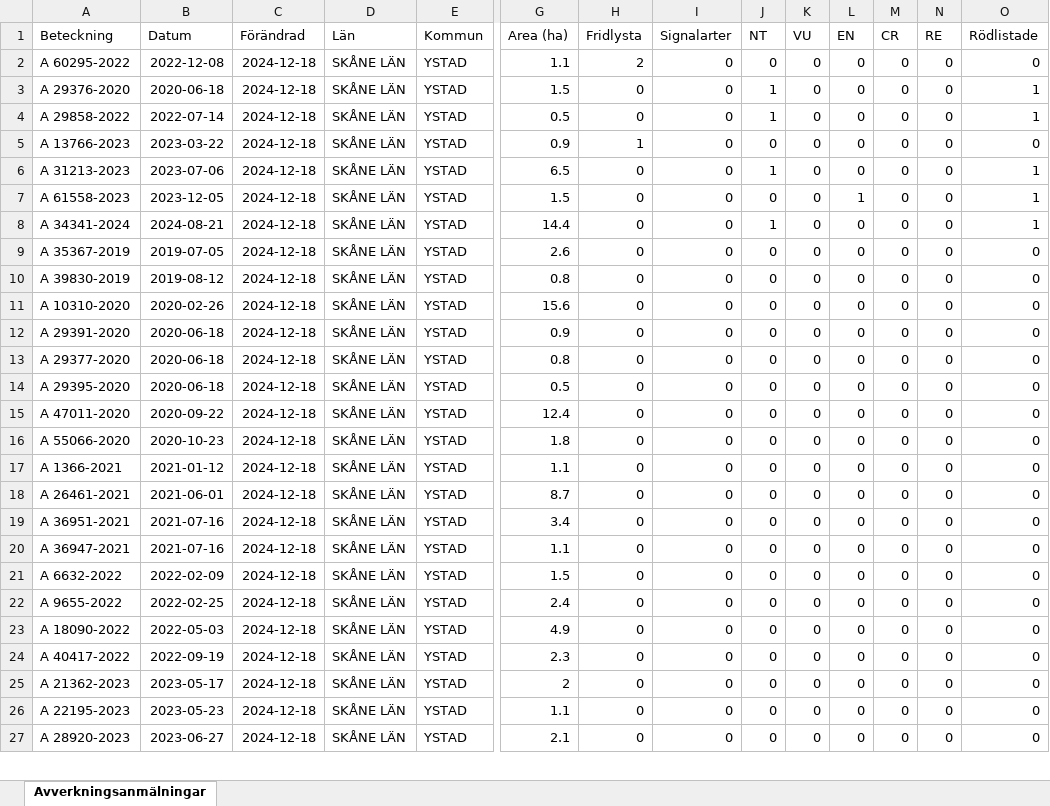
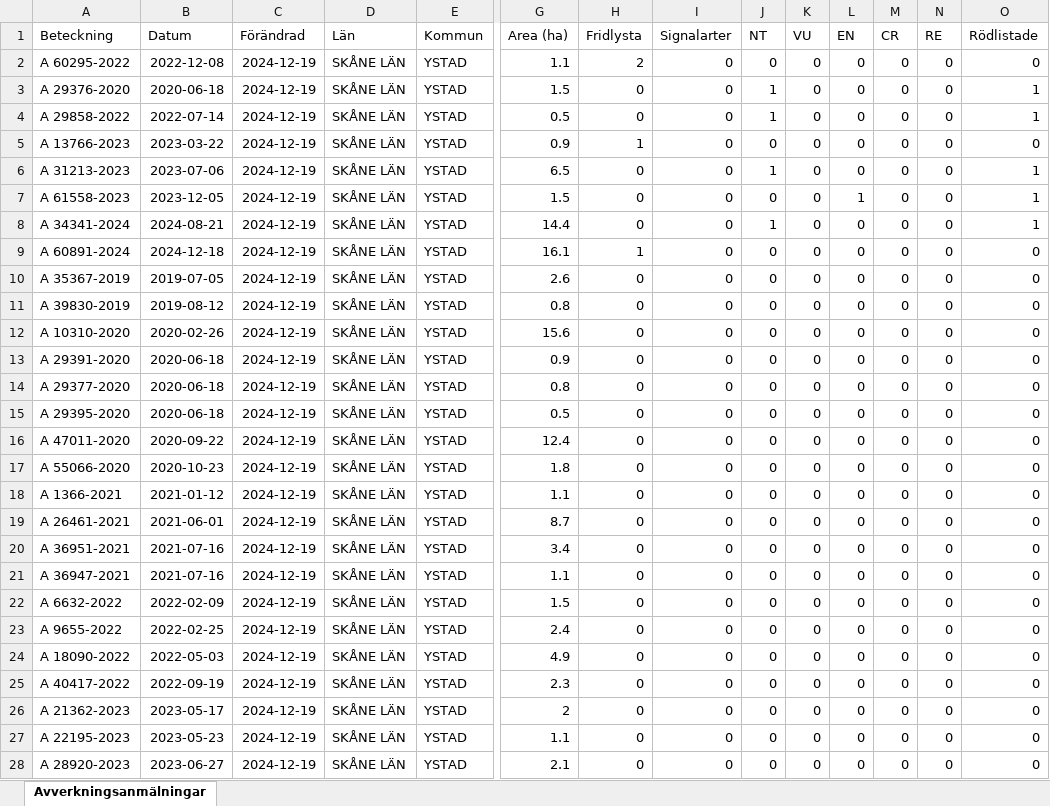
Before and after one commit to klasma/Logging_1286, an Excel workbook: Översikt YSTAD.xlsx, sheet Avverkningsanmälningar, drawn as a sheet; only a part is shown, gaps mark what is left out; values as stored, in another font and other column widths than the file's, no borders; addresses are those after the commit; rows hold the shown columns only; the diff covers the shown part only; the diff names each change by its address in the sheet, - before the commit and + after, or states it on an @@ line.

```diff
--- a/Översikt YSTAD.xlsx (sheet Avverkningsanmälningar)
+++ b/Översikt YSTAD.xlsx (sheet Avverkningsanmälningar)
-C2:C8 (Förändrad): 2024-12-18
+C2:C8 (Förändrad): 2024-12-19
+row 9: A 60891-2024 | 2024-12-18 | 2024-12-19 | SKÅNE LÄN | YSTAD | 16.1 | 1 | 0 | 0 | 0 | 0 | 0 | 0 | 0
-C10:C28 (Förändrad): 2024-12-18
+C10:C28 (Förändrad): 2024-12-19
```
Also changed, not shown: 1 added row and 8 edited cells elsewhere in this sheet, artfynd/A 13766-2023 artfynd.xlsx, artfynd/A 29376-2020 artfynd.xlsx, 40 other files.
